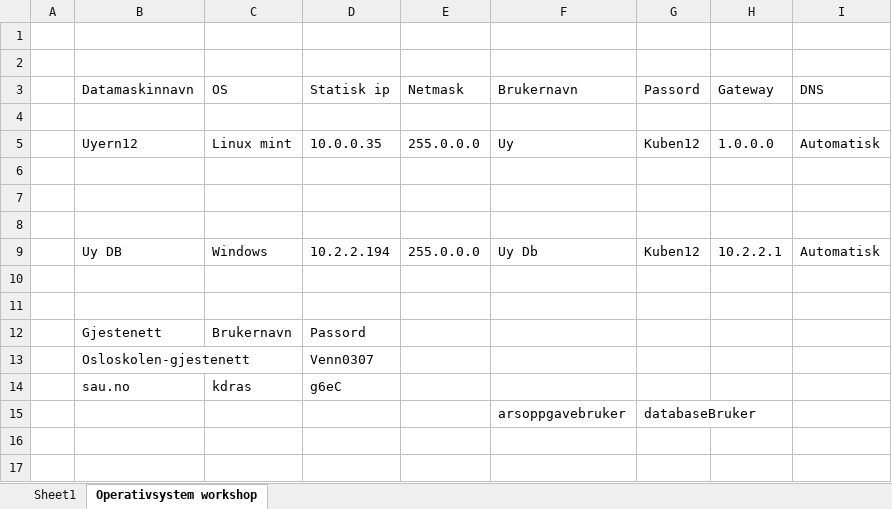
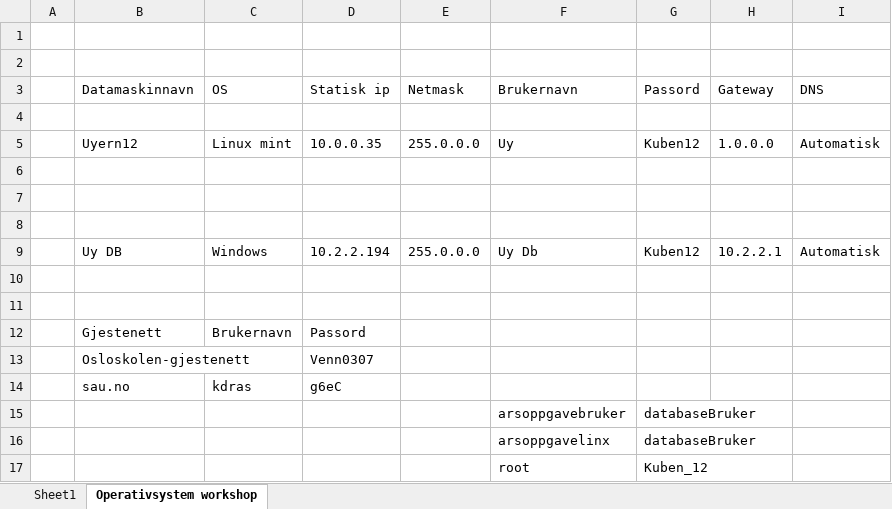
Before and after one commit to Viet-Uy/Arsoppgave, an Excel workbook: Dokumentasjon/Arvid's excel ark.xlsx, sheet Operativsystem workshop, drawn as a sheet; values as stored, in another font and other column widths than the file's, no borders; the diff names each change by its address in the sheet, - before the commit and + after, or states it on an @@ line.

```diff
--- a/Dokumentasjon/Arvid's excel ark.xlsx (sheet Operativsystem workshop)
+++ b/Dokumentasjon/Arvid's excel ark.xlsx (sheet Operativsystem workshop)
+row 16:  |  |  |  |  | arsoppgavelinx | databaseBruker
+row 17:  |  |  |  |  | root | Kuben_12
```
Also changed, not shown: 17 other files.
